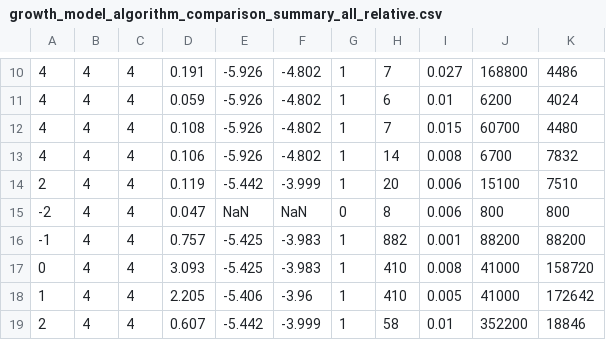
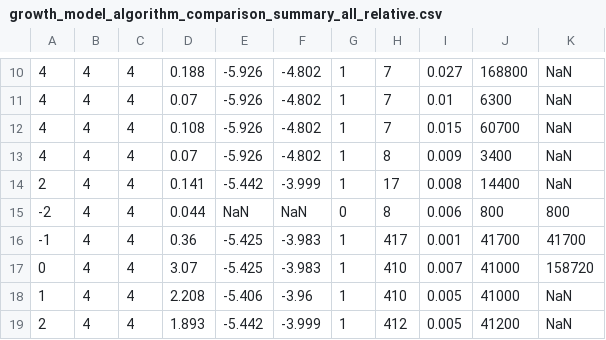
Before and after one commit to takeshi-fukasawa/dynamic_opt_conti_action, a CSV file: growth_model_elastic_labor_supply/results/growth_model_algorithm_comparison_summary_all_relative.csv, drawn as a sheet; only a part is shown, gaps mark what is left out; the diff covers the shown part only.

```diff
--- a/growth_model_elastic_labor_supply/results/growth_model_algorithm_comparison_summary_all_relative.csv
+++ b/growth_model_elastic_labor_supply/results/growth_model_algorithm_comparison_summary_all_relative.csv
@@ -10,10 +10,10 @@
-4,4,4,0.191,-5.926,-4.802,1,7,0.027,168800,4486
-4,4,4,0.059,-5.926,-4.802,1,6,0.01,6200,4024
-4,4,4,0.108,-5.926,-4.802,1,7,0.015,60700,4480
-4,4,4,0.106,-5.926,-4.802,1,14,0.008,6700,7832
-2,4,4,0.119,-5.442,-3.999,1,20,0.006,15100,7510
--2,4,4,0.047,NaN,NaN,0,8,0.006,800,800
--1,4,4,0.757,-5.425,-3.983,1,882,0.001,88200,88200
-0,4,4,3.093,-5.425,-3.983,1,410,0.008,41000,158720
-1,4,4,2.205,-5.406,-3.96,1,410,0.005,41000,172642
-2,4,4,0.607,-5.442,-3.999,1,58,0.01,352200,18846
+4,4,4,0.188,-5.926,-4.802,1,7,0.027,168800,NaN
+4,4,4,0.07,-5.926,-4.802,1,7,0.01,6300,NaN
+4,4,4,0.108,-5.926,-4.802,1,7,0.015,60700,NaN
+4,4,4,0.07,-5.926,-4.802,1,8,0.009,3400,NaN
+2,4,4,0.141,-5.442,-3.999,1,17,0.008,14400,NaN
+-2,4,4,0.044,NaN,NaN,0,8,0.006,800,800
+-1,4,4,0.36,-5.425,-3.983,1,417,0.001,41700,41700
+0,4,4,3.07,-5.425,-3.983,1,410,0.007,41000,158720
+1,4,4,2.208,-5.406,-3.96,1,410,0.005,41000,NaN
+2,4,4,1.893,-5.442,-3.999,1,412,0.005,41200,NaN
```
Also changed, not shown: 66 edited cells elsewhere in this file, growth_model_elastic_labor_supply/results/growth_model_algorithm_comparison_summary_all.csv, growth_model_elastic_labor_supply/results/growth_model_algorithm_comparison_summary_all_endogenous.csv, 3 other files.
